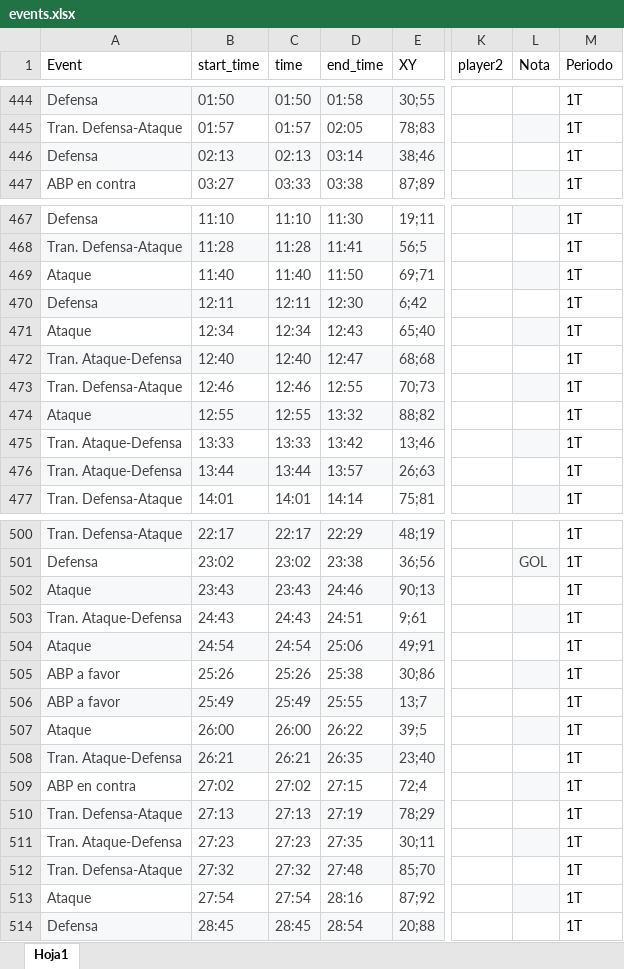
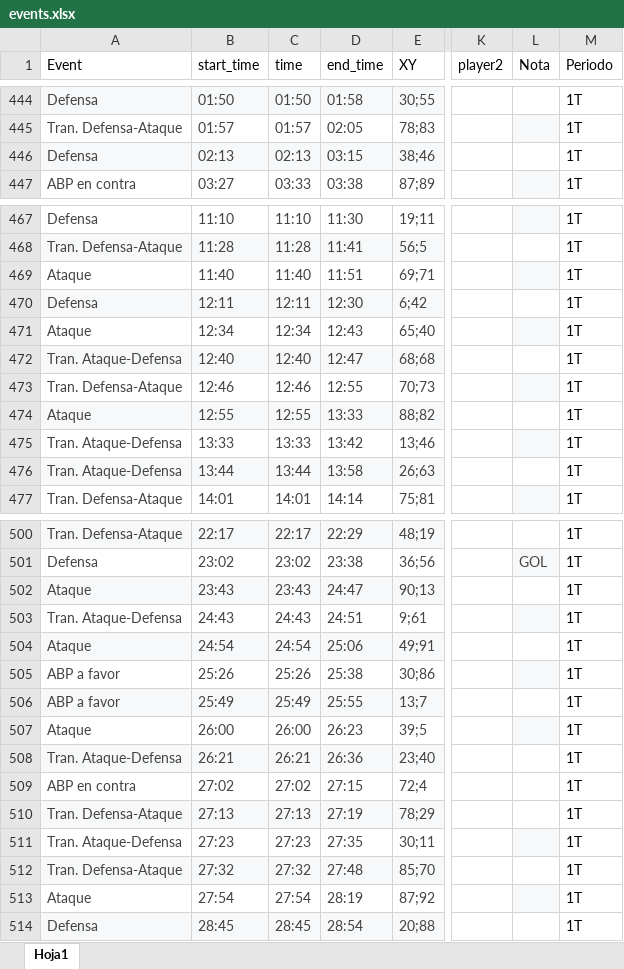
Before and after one commit to diracsportech0/sporting-company, an Excel workbook: events.xlsx, sheet Hoja1, drawn as a sheet; only a part is shown, gaps mark what is left out; values as stored, in another font and other column widths than the file's, no borders; charts and pictures and table styles not drawn; the diff covers the shown part only; the diff names each change by its address in the sheet, - before the commit and + after, or states it on an @@ line.

```diff
--- a/events.xlsx (sheet Hoja1)
+++ b/events.xlsx (sheet Hoja1)
-D446 (end_time): 03:14
+D446 (end_time): 03:15
-D469 (end_time): 11:50
+D469 (end_time): 11:51
-D474 (end_time): 13:32
+D474 (end_time): 13:33
-D476 (end_time): 13:57
+D476 (end_time): 13:58
-D502 (end_time): 24:46
+D502 (end_time): 24:47
-D507 (end_time): 26:22
+D507 (end_time): 26:23
-D508 (end_time): 26:35
+D508 (end_time): 26:36
-L509 fill: #F6F8F9
+L509 fill: none
-D513 (end_time): 28:16
+D513 (end_time): 28:19
```
Also changed, not shown: 15 edited cells elsewhere in this sheet.
